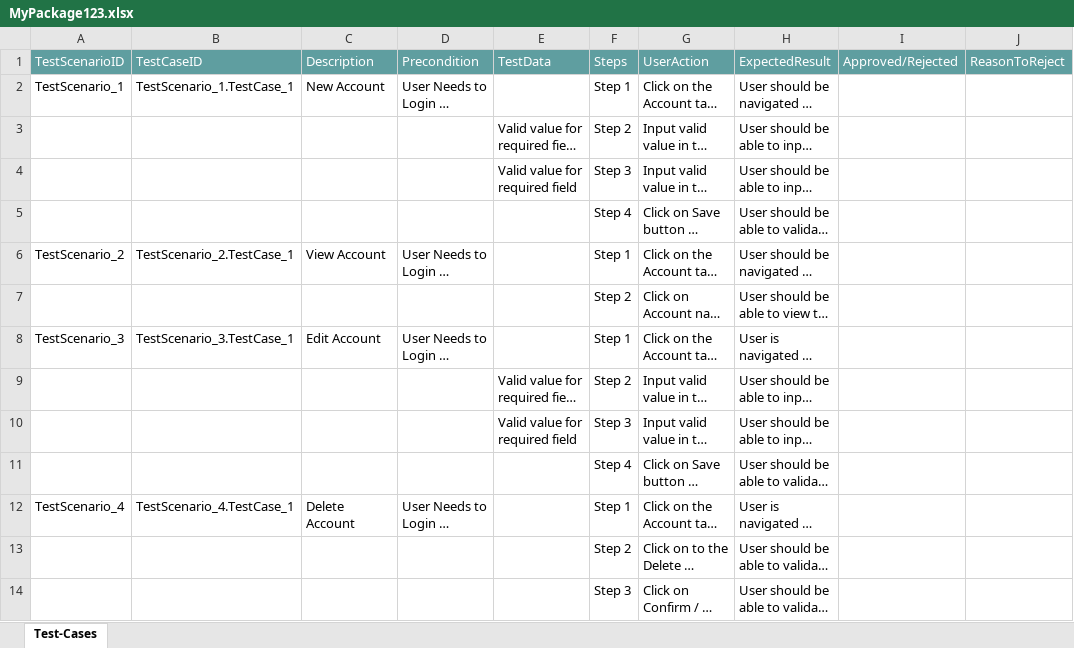
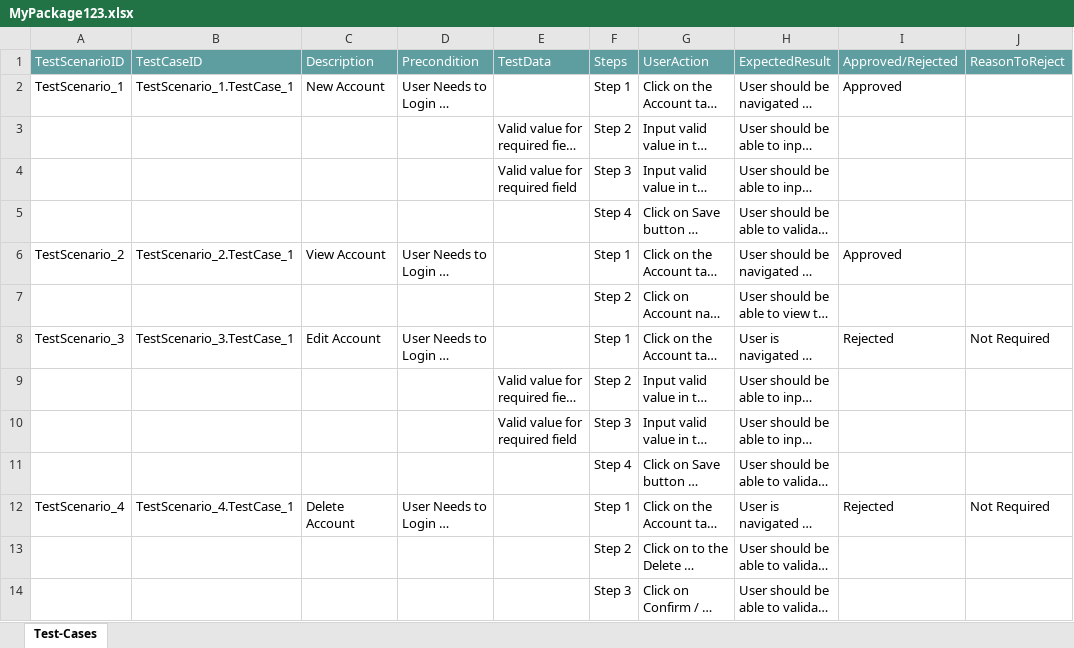
Before and after one commit to ShaikMohamedIrfan/dashenhance, an Excel workbook: MyPackage123.xlsx, sheet Test-Cases, drawn as a sheet; long unchanged cells end in …; values as stored, in another font and other column widths than the file's, no borders; table styles not drawn; the diff names each change by its address in the sheet, - before the commit and + after, or states it on an @@ line.

Commit message:
Add files via upload

```diff
--- a/MyPackage123.xlsx (sheet Test-Cases)
+++ b/MyPackage123.xlsx (sheet Test-Cases)
-I2 (Approved/Rejected): (empty)
+I2 (Approved/Rejected): Approved
-I6 (Approved/Rejected): (empty)
+I6 (Approved/Rejected): Approved
-I8 (Approved/Rejected): (empty)
+I8 (Approved/Rejected): Rejected
-J8 (ReasonToReject): (empty)
+J8 (ReasonToReject): Not Required
-I12 (Approved/Rejected): (empty)
+I12 (Approved/Rejected): Rejected
-J12 (ReasonToReject): (empty)
+J12 (ReasonToReject): Not Required
```
